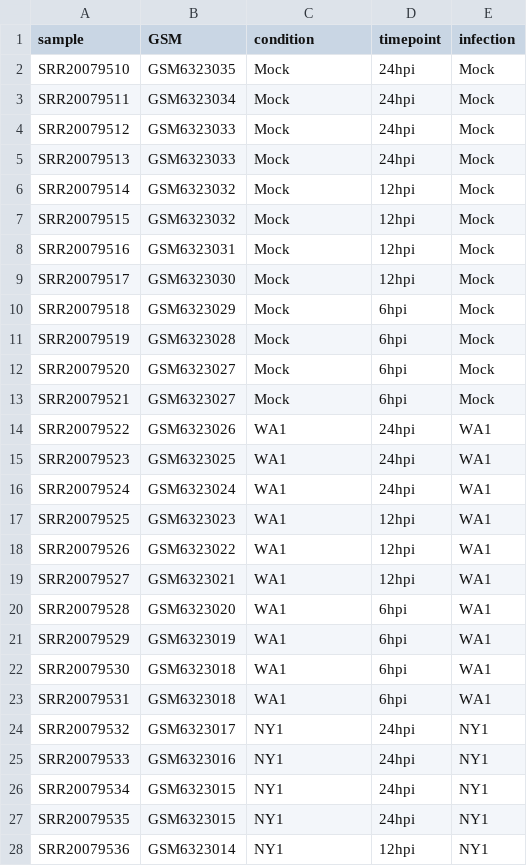
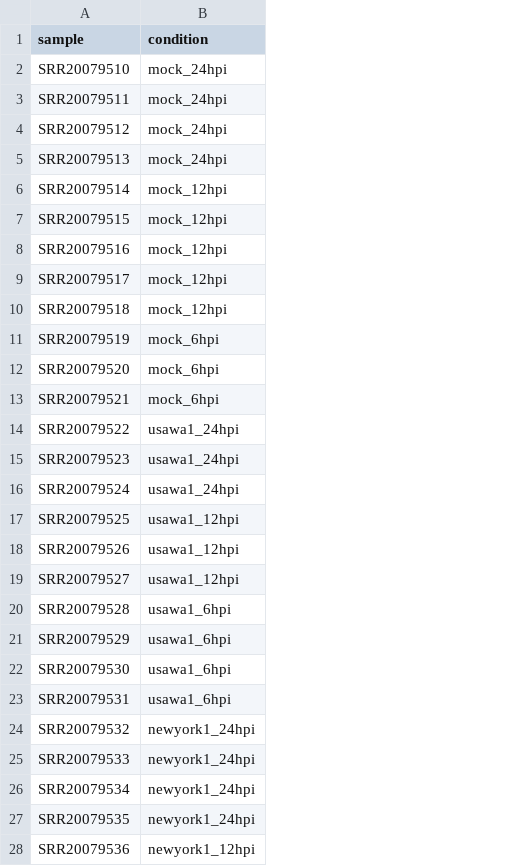
Before and after one commit to bigbiolab/covid19-viral-entry-innate-immunity, a CSV file: outputs/metadata/GSE207923_metadata.csv, drawn as a sheet; only a part is shown; removed rows and columns are numbered as before the commit, all else as after; the diff covers the shown part only; the diff names each change by its address in the sheet, - before the commit and + after, or states it on an @@ line.

```diff
--- a/outputs/metadata/GSE207923_metadata.csv
+++ b/outputs/metadata/GSE207923_metadata.csv
-column B (GSM), rows 2-28: GSM6323035 | GSM6323034 | GSM6323033 | GSM6323033 | GSM6323032 | GSM6323032 | GSM6323031 | GSM6323030 | GSM6323029 | GSM6323028 | GSM6323027 | GSM6323027 | GSM6323026 | GSM6323025 | GSM6323024 | GSM6323023 | GSM6323022 | GSM6323021 | GSM6323020 | GSM6323019 | GSM6323018 | GSM6323018 | GSM6323017 | GSM6323016 | GSM6323015 | GSM6323015 | GSM6323014
-column D (timepoint), rows 2-28: 24hpi | 24hpi | 24hpi | 24hpi | 12hpi | 12hpi | 12hpi | 12hpi | 6hpi | 6hpi | 6hpi | 6hpi | 24hpi | 24hpi | 24hpi | 12hpi | 12hpi | 12hpi | 6hpi | 6hpi | 6hpi | 6hpi | 24hpi | 24hpi | 24hpi | 24hpi | 12hpi
-column E (infection), rows 2-28: Mock | Mock | Mock | Mock | Mock | Mock | Mock | Mock | Mock | Mock | Mock | Mock | WA1 | WA1 | WA1 | WA1 | WA1 | WA1 | WA1 | WA1 | WA1 | WA1 | NY1 | NY1 | NY1 | NY1 | NY1
-B2:B5 (condition): Mock
+B2:B5 (condition): mock_24hpi
-B6:B10 (condition): Mock
+B6:B10 (condition): mock_12hpi
-B11:B13 (condition): Mock
+B11:B13 (condition): mock_6hpi
-B14:B16 (condition): WA1
+B14:B16 (condition): usawa1_24hpi
-B17:B19 (condition): WA1
+B17:B19 (condition): usawa1_12hpi
-B20:B23 (condition): WA1
+B20:B23 (condition): usawa1_6hpi
-B24:B27 (condition): NY1
+B24:B27 (condition): newyork1_24hpi
-B28 (condition): NY1
+B28 (condition): newyork1_12hpi
```
Also changed, not shown: 7 edited cells elsewhere in this file, outputs/PCA/data/GSE207923_data.csv, outputs/PCA/data/GSE255647_data.csv, 32 other files.
